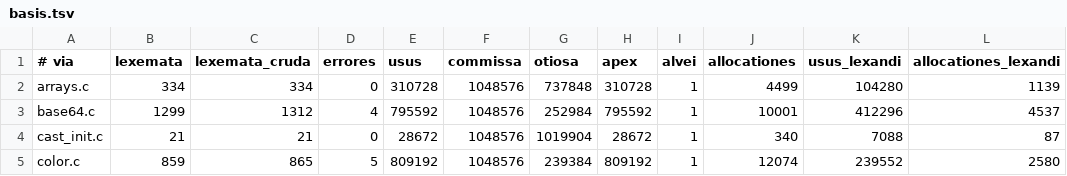
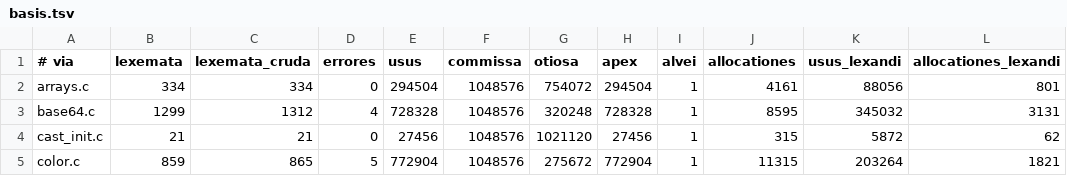
Before and after one commit to farant/rhubarb, a TSV file: silva/probationes/fixa/computus/basis.tsv, drawn as a sheet.

```diff
--- a/silva/probationes/fixa/computus/basis.tsv
+++ b/silva/probationes/fixa/computus/basis.tsv
@@ -1,5 +1,5 @@
 # via	lexemata	lexemata_cruda	errores	usus	commissa	otiosa	apex	alvei	allocationes	usus_lexandi	allocationes_lexandi
-arrays.c	334	334	0	310728	1048576	737848	310728	1	4499	104280	1139
-base64.c	1299	1312	4	795592	1048576	252984	795592	1	10001	412296	4537
-cast_init.c	21	21	0	28672	1048576	1019904	28672	1	340	7088	87
-color.c	859	865	5	809192	1048576	239384	809192	1	12074	239552	2580
+arrays.c	334	334	0	294504	1048576	754072	294504	1	4161	88056	801
+base64.c	1299	1312	4	728328	1048576	320248	728328	1	8595	345032	3131
+cast_init.c	21	21	0	27456	1048576	1021120	27456	1	315	5872	62
+color.c	859	865	5	772904	1048576	275672	772904	1	11315	203264	1821
```
Also changed, not shown: 4 other files.
